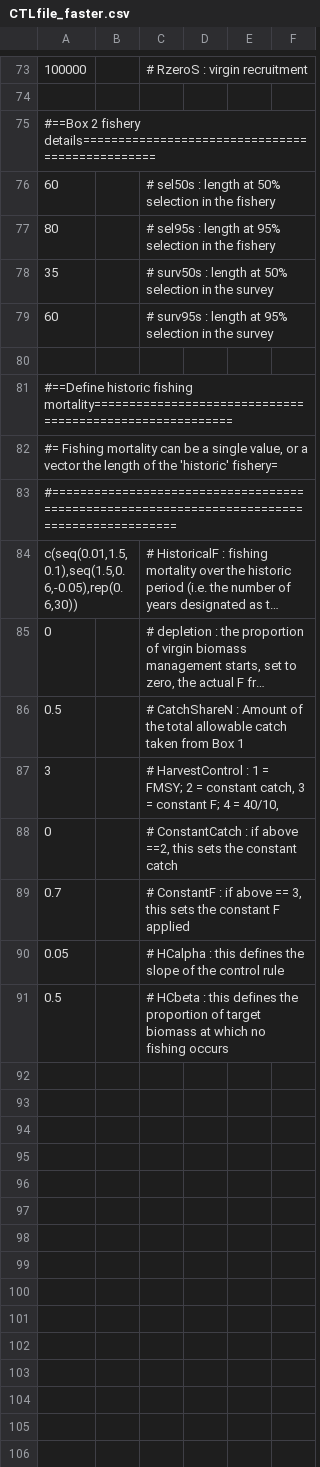
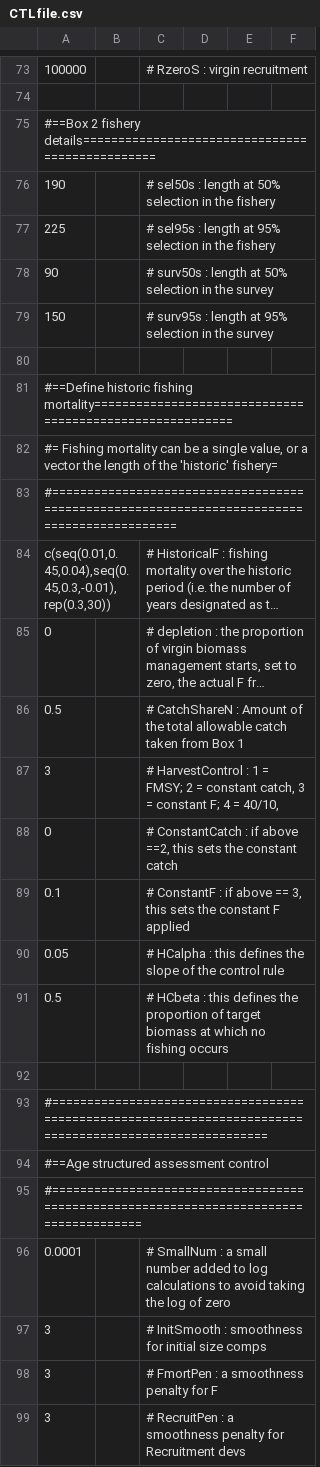
Before and after one commit to szuwalski/GeMS, a CSV file: CTLfile.csv (was CTLfile_faster.csv), drawn as a sheet; only a part is shown, gaps mark what is left out; long unchanged cells end in …; the diff covers the shown part only; the diff names each change by its address in the sheet, - before the commit and + after, or states it on an @@ line.

```diff
--- a/CTLfile_faster.csv
+++ b/CTLfile.csv
-A76: 60
+A76: 190
-A77: 80
+A77: 225
-A78: 35
+A78: 90
-A79: 60
+A79: 150
-A84: c(seq(0.01,1.5,0.1),seq(1.5,0.6,-0.05),rep(0.6,30))
+A84: c(seq(0.01,0.45,0.04),seq(0.45,0.3,-0.01),rep(0.3,30))
-A89: 0.7
+A89: 0.1
+row 92: (empty)
+row 93: #=========================================================================================================
+row 94: #==Age structured assessment control
+row 95: #=======================================================================================
+row 96: 0.0001 |  | # SmallNum : a small number added to log calculations to avoid taking the log of zero
+row 97: 3 |  | # InitSmooth : smoothness for initial size comps
+row 98: 3 |  | # FmortPen : a smoothness penalty for F
+row 99: 3 |  | # RecruitPen : a smoothness penalty for Recruitment devs
```
Also changed, not shown: 1 added row, 1 removed row and 21 edited cells elsewhere in this file, 36 other files.
